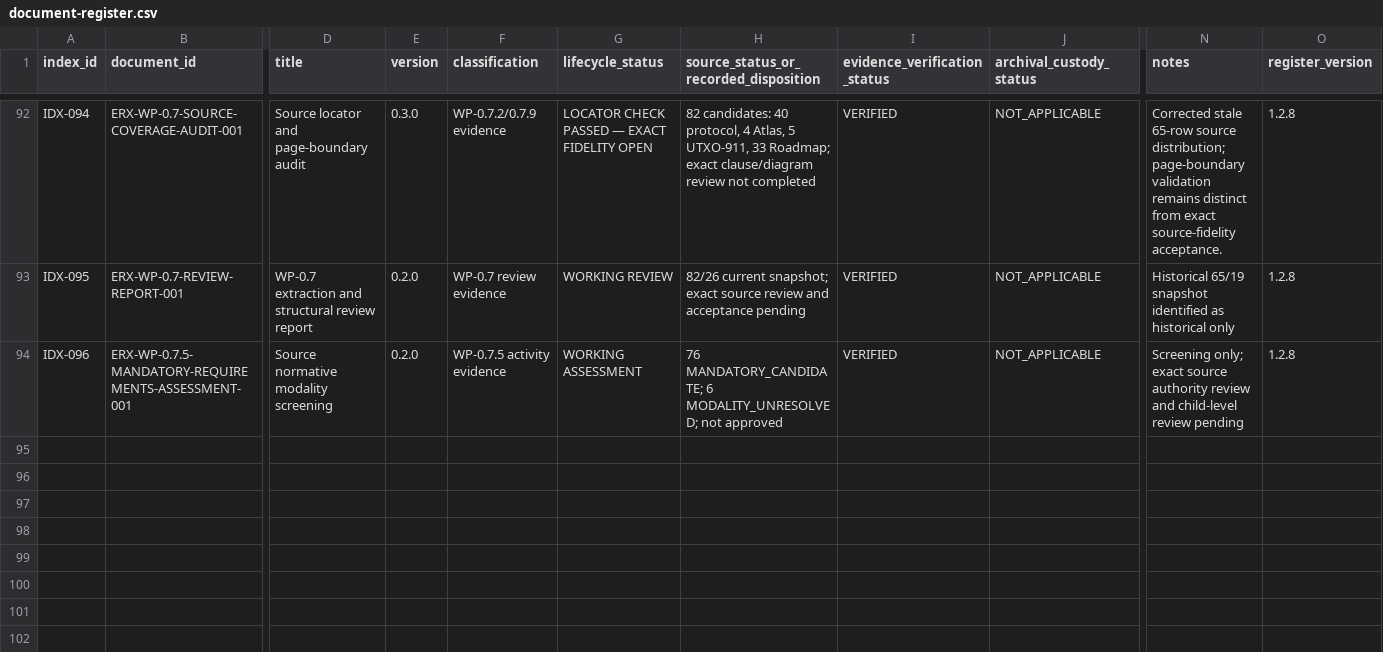
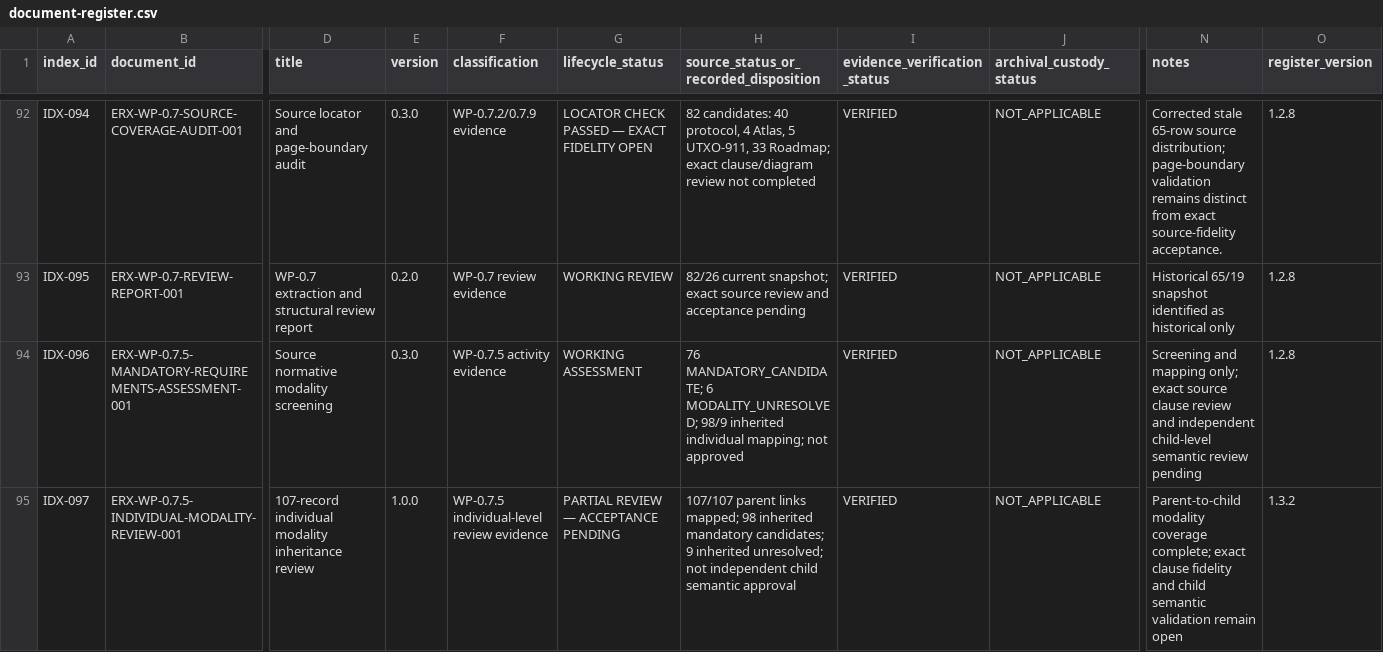
Before and after one commit to byLAEV/ERX-911-System-byLAEV, a CSV file: registers/document-register.csv, drawn as a sheet; only a part is shown, gaps mark what is left out; rows hold the shown columns only; the diff names each change by its address in the sheet, - before the commit and + after, or states it on an @@ line.

Commit message:
docs(wp-0.7.5): register updated assessment and individual modality review

```diff
--- a/registers/document-register.csv
+++ b/registers/document-register.csv
-E94 (version): 0.2.0
+E94 (version): 0.3.0
-H94: …6 MODALITY_UNRESOLVED; not approved
+H94: …6 MODALITY_UNRESOLVED; 98/9 inherited individual mapping; not approved
-N94 (notes): Screening only; exact source authority review and child-level review pending
+N94 (notes): Screening and mapping only; exact source clause review and independent child-level semantic review pending
+row 95: IDX-097 | ERX-WP-0.7.5-INDIVIDUAL-MODALITY-REVIEW-001 | 107-record individual modality inheritance review | 1.0.0 | WP-0.7.5 individual-level review evidence | PARTIAL REVIEW — ACCEPTANCE PENDING | 107/107 parent links mapped; 98 inherited mandatory candidates; 9 inherited unresolved; not independent child semantic approval | VERIFIED | NOT_APPLICABLE | Parent-to-child modality coverage complete; exact clause fidelity and child semantic validation remain open | 1.3.2
```
